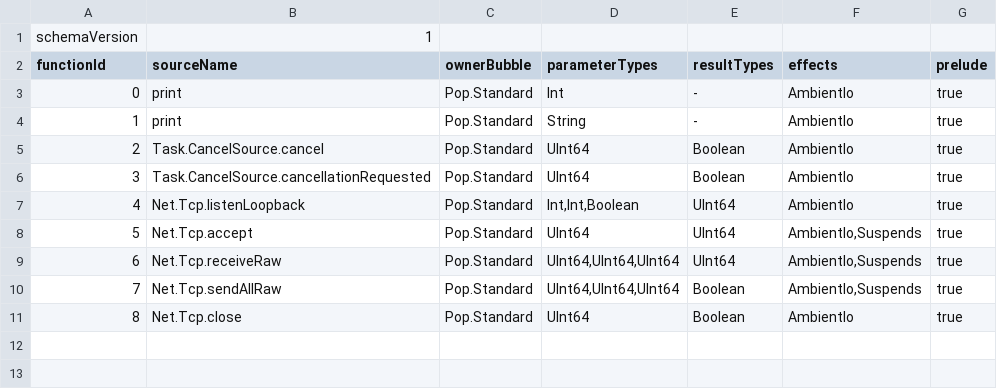
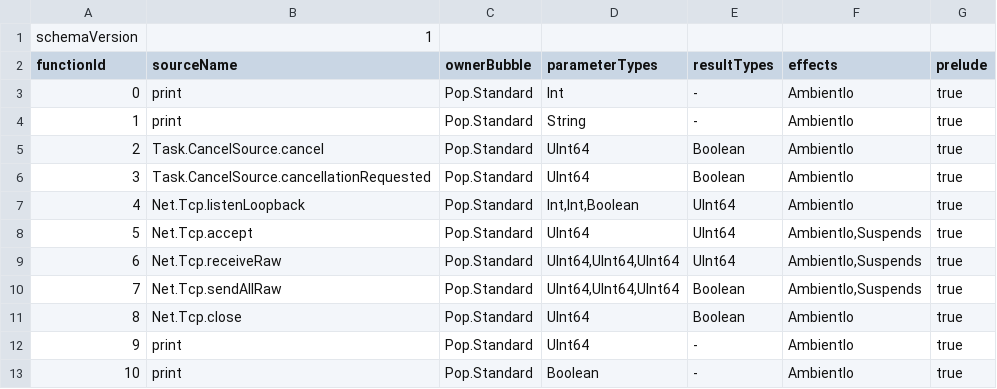
Before and after one commit to kleeedolinux/pop, a TSV file: libraries/standard/bootstrap/functions.tsv, drawn as a sheet.

```diff
--- a/libraries/standard/bootstrap/functions.tsv
+++ b/libraries/standard/bootstrap/functions.tsv
@@ -11 +11,3 @@ functionId	sourceName	ownerBubble	parameterTypes	resultTypes	effects	prelude
 8	Net.Tcp.close	Pop.Standard	UInt64	Boolean	AmbientIo	true
+9	print	Pop.Standard	UInt64	-	AmbientIo	true
+10	print	Pop.Standard	Boolean	-	AmbientIo	true
```
Also changed, not shown: libraries/standard/bootstrap/api-baseline.tsv, 12 other files.
